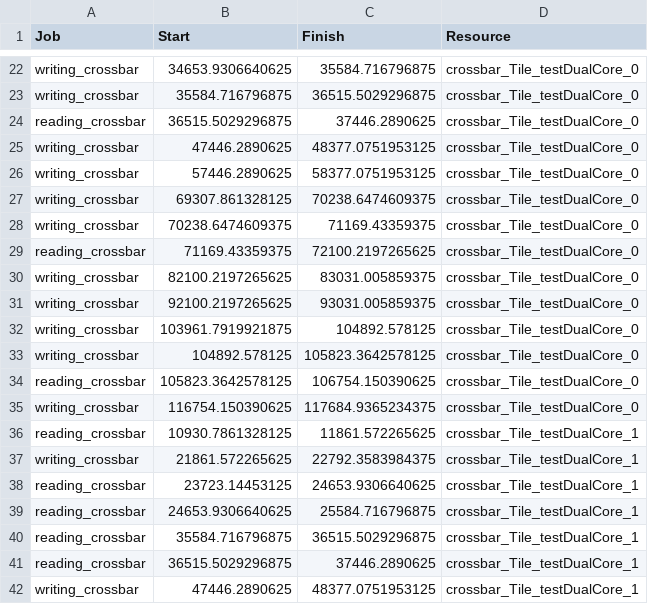
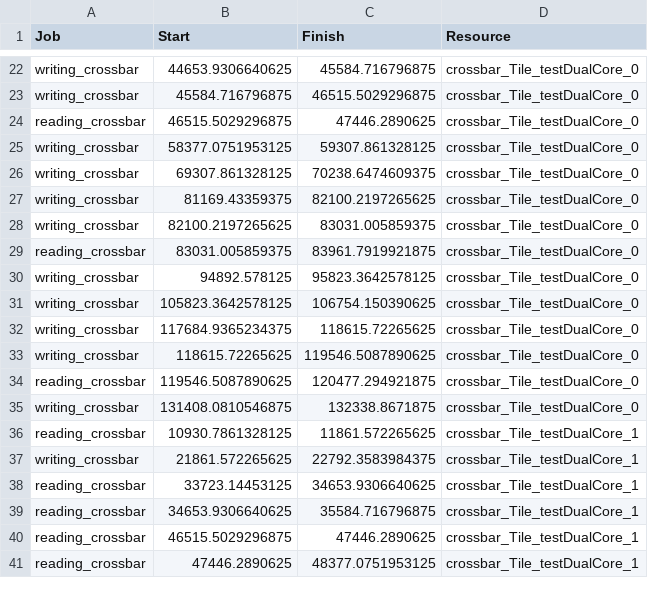
Before and after one commit to mletras89/multiTile-architecture, a CSV file: golden-cases/testDualCore-unbounded-memory-golden.csv, drawn as a sheet; only a part is shown, gaps mark what is left out; removed rows and columns are numbered as before the commit, all else as after; the diff covers the shown part only; the diff names each change by its address in the sheet, - before the commit and + after, or states it on an @@ line.

```diff
--- a/golden-cases/testDualCore-unbounded-memory-golden.csv
+++ b/golden-cases/testDualCore-unbounded-memory-golden.csv
-B22 (Start): 34653.9306640625
+B22 (Start): 44653.9306640625
-C22 (Finish): 35584.716796875
+C22 (Finish): 45584.716796875
-B23 (Start): 35584.716796875
+B23 (Start): 45584.716796875
-C23 (Finish): 36515.5029296875
+C23 (Finish): 46515.5029296875
-B24 (Start): 36515.5029296875
+B24 (Start): 46515.5029296875
-C24 (Finish): 37446.2890625
+C24 (Finish): 47446.2890625
-B25 (Start): 47446.2890625
+B25 (Start): 58377.0751953125
-C25 (Finish): 48377.0751953125
+C25 (Finish): 59307.861328125
-row 26: writing_crossbar | 57446.2890625 | 58377.0751953125 | crossbar_Tile_testDualCore_0
-B27 (Start): 70238.6474609375
+B27 (Start): 81169.43359375
-C27 (Finish): 71169.43359375
+C27 (Finish): 82100.2197265625
-row 29: reading_crossbar | 71169.43359375 | 72100.2197265625 | crossbar_Tile_testDualCore_0
+row 29: reading_crossbar | 83031.005859375 | 83961.7919921875 | crossbar_Tile_testDualCore_0
-B30 (Start): 92100.2197265625
+B30 (Start): 94892.578125
-C30 (Finish): 93031.005859375
+C30 (Finish): 95823.3642578125
-B31 (Start): 103961.7919921875
+B31 (Start): 105823.3642578125
-C31 (Finish): 104892.578125
+C31 (Finish): 106754.150390625
-B32 (Start): 104892.578125
+B32 (Start): 117684.9365234375
-C32 (Finish): 105823.3642578125
+C32 (Finish): 118615.72265625
+row 33: writing_crossbar | 118615.72265625 | 119546.5087890625 | crossbar_Tile_testDualCore_0
-B34 (Start): 105823.3642578125
+B34 (Start): 119546.5087890625
-C34 (Finish): 106754.150390625
+C34 (Finish): 120477.294921875
-B35 (Start): 116754.150390625
+B35 (Start): 131408.0810546875
-C35 (Finish): 117684.9365234375
+C35 (Finish): 132338.8671875
-B38 (Start): 23723.14453125
+B38 (Start): 33723.14453125
-C38 (Finish): 24653.9306640625
+C38 (Finish): 34653.9306640625
-B39 (Start): 24653.9306640625
+B39 (Start): 34653.9306640625
-C39 (Finish): 25584.716796875
+C39 (Finish): 35584.716796875
-B40 (Start): 35584.716796875
+B40 (Start): 46515.5029296875
-C40 (Finish): 36515.5029296875
+C40 (Finish): 47446.2890625
-row 41: reading_crossbar | 36515.5029296875 | 37446.2890625 | crossbar_Tile_testDualCore_1
-A41 (Job): writing_crossbar
+A41 (Job): reading_crossbar
```
Also changed, not shown: 2 added rows, 1 removed row and 45 edited cells elsewhere in this file, golden-cases/testQuadCore-unbounded-memory-golden.csv.
